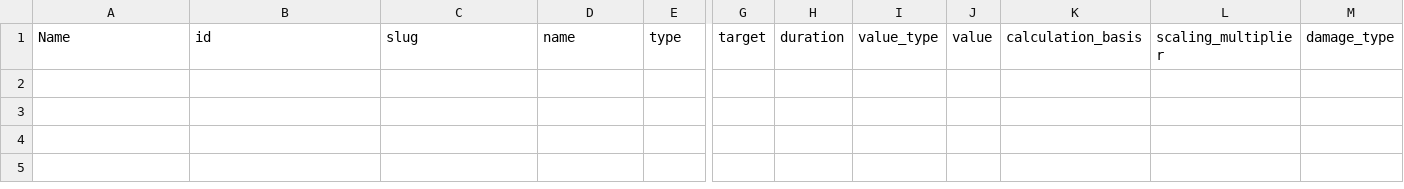
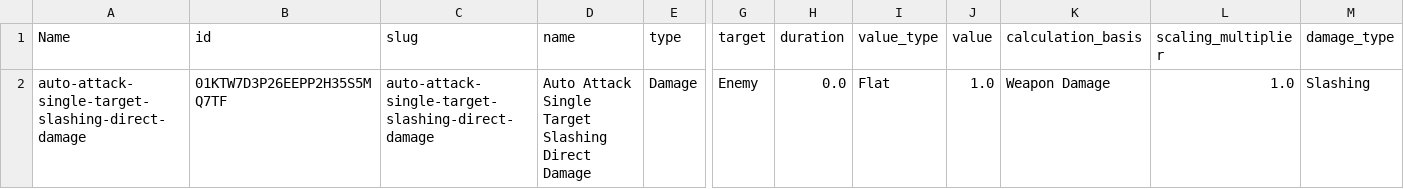
Before and after one commit to fabolze/SoAWebApp, a CSV file: backend/data/effects_seed.csv, drawn as a sheet; only a part is shown, gaps mark what is left out; rows hold the shown columns only; the diff names each change by its address in the sheet, - before the commit and + after, or states it on an @@ line.

```diff
--- a/backend/data/effects_seed.csv
+++ b/backend/data/effects_seed.csv
+row 2: auto-attack-single-target-slashing-direct-damage | 01KTW7D3P26EEPP2H35S5MQ7TF | auto-attack-single-target-slashing-direct-damage | Auto Attack Single Target Slashing Direct Damage | Damage | Enemy | 0.0 | Flat | 1.0 | Weapon Damage | 1.0 | Slashing
```
Also changed, not shown: backend/data/abilities_seed.csv, 13 other files.
